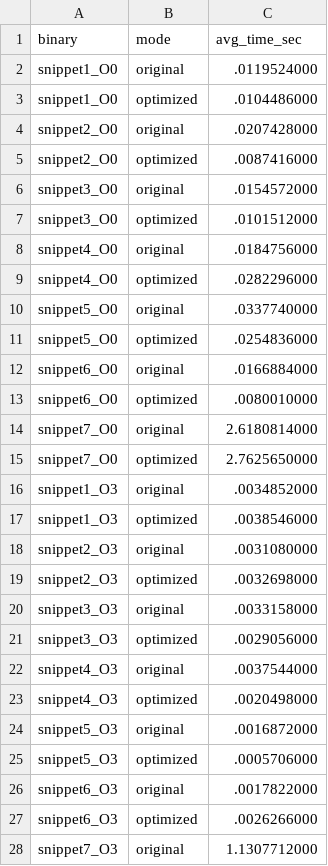
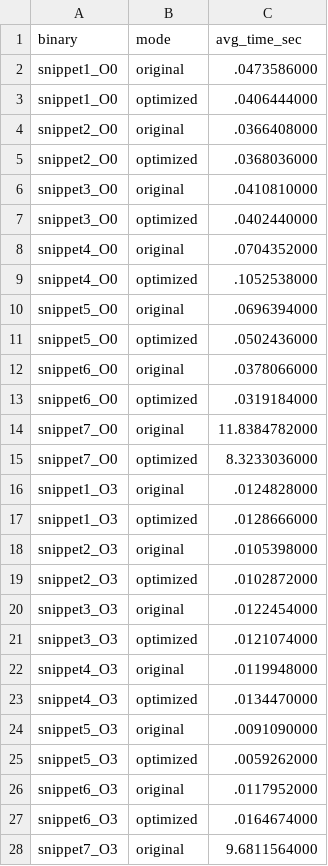
Before and after one commit to paul-keller1/parallel_programming, a CSV file: assignment13/exercise2/results.csv, drawn as a sheet; only a part is shown; the diff covers the shown part only.

```diff
--- a/assignment13/exercise2/results.csv
+++ b/assignment13/exercise2/results.csv
@@ -1,28 +1,28 @@
 binary,mode,avg_time_sec
-snippet1_O0,original,.0119524000
-snippet1_O0,optimized,.0104486000
-snippet2_O0,original,.0207428000
-snippet2_O0,optimized,.0087416000
-snippet3_O0,original,.0154572000
-snippet3_O0,optimized,.0101512000
-snippet4_O0,original,.0184756000
-snippet4_O0,optimized,.0282296000
-snippet5_O0,original,.0337740000
-snippet5_O0,optimized,.0254836000
-snippet6_O0,original,.0166884000
-snippet6_O0,optimized,.0080010000
-snippet7_O0,original,2.6180814000
-snippet7_O0,optimized,2.7625650000
-snippet1_O3,original,.0034852000
-snippet1_O3,optimized,.0038546000
-snippet2_O3,original,.0031080000
-snippet2_O3,optimized,.0032698000
-snippet3_O3,original,.0033158000
-snippet3_O3,optimized,.0029056000
-snippet4_O3,original,.0037544000
-snippet4_O3,optimized,.0020498000
-snippet5_O3,original,.0016872000
-snippet5_O3,optimized,.0005706000
-snippet6_O3,original,.0017822000
-snippet6_O3,optimized,.0026266000
-snippet7_O3,original,1.1307712000
+snippet1_O0,original,.0473586000
+snippet1_O0,optimized,.0406444000
+snippet2_O0,original,.0366408000
+snippet2_O0,optimized,.0368036000
+snippet3_O0,original,.0410810000
+snippet3_O0,optimized,.0402440000
+snippet4_O0,original,.0704352000
+snippet4_O0,optimized,.1052538000
+snippet5_O0,original,.0696394000
+snippet5_O0,optimized,.0502436000
+snippet6_O0,original,.0378066000
+snippet6_O0,optimized,.0319184000
+snippet7_O0,original,11.8384782000
+snippet7_O0,optimized,8.3233036000
+snippet1_O3,original,.0124828000
+snippet1_O3,optimized,.0128666000
+snippet2_O3,original,.0105398000
+snippet2_O3,optimized,.0102872000
+snippet3_O3,original,.0122454000
+snippet3_O3,optimized,.0121074000
+snippet4_O3,original,.0119948000
+snippet4_O3,optimized,.0134470000
+snippet5_O3,original,.0091090000
+snippet5_O3,optimized,.0059262000
+snippet6_O3,original,.0117952000
+snippet6_O3,optimized,.0164674000
+snippet7_O3,original,9.6811564000
```
Also changed, not shown: 1 edited cell elsewhere in this file, 30 other files.
